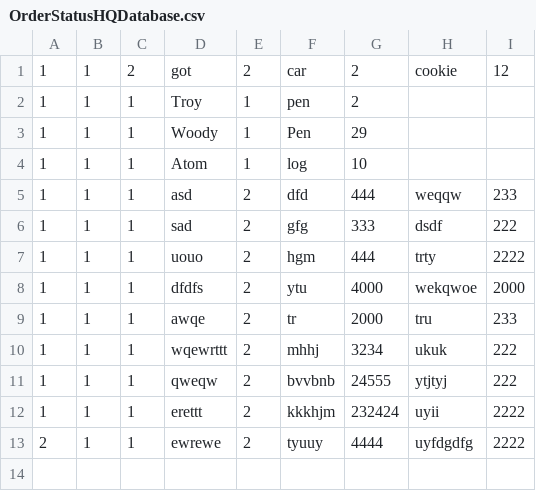
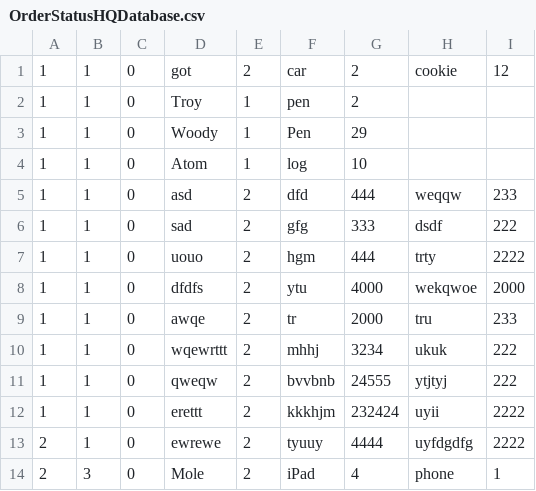
Before and after one commit to Troxq/Stock_Management, a CSV file: OrderStatusHQDatabase.csv, drawn as a sheet.

```diff
--- a/OrderStatusHQDatabase.csv
+++ b/OrderStatusHQDatabase.csv
@@ -1,13 +1,14 @@
-1,1,2,got,2,car,2,cookie,12
-1,1,1,Troy,1,pen,2
-1,1,1,Woody,1,Pen,29
-1,1,1,Atom,1,log,10
-1,1,1,asd,2,dfd,444,weqqw,233
-1,1,1,sad,2,gfg,333,dsdf,222
-1,1,1,uouo,2,hgm,444,trty,2222
-1,1,1,dfdfs,2,ytu,4000,wekqwoe,2000
-1,1,1,awqe,2,tr,2000,tru,233
-1,1,1,wqewrttt,2,mhhj,3234,ukuk,222
-1,1,1,qweqw,2,bvvbnb,24555,ytjtyj,222
-1,1,1,erettt,2,kkkhjm,232424,uyii,2222
-2,1,1,ewrewe,2,tyuuy,4444,uyfdgdfg,2222
+1,1,0,got,2,car,2,cookie,12
+1,1,0,Troy,1,pen,2
+1,1,0,Woody,1,Pen,29
+1,1,0,Atom,1,log,10
+1,1,0,asd,2,dfd,444,weqqw,233
+1,1,0,sad,2,gfg,333,dsdf,222
+1,1,0,uouo,2,hgm,444,trty,2222
+1,1,0,dfdfs,2,ytu,4000,wekqwoe,2000
+1,1,0,awqe,2,tr,2000,tru,233
+1,1,0,wqewrttt,2,mhhj,3234,ukuk,222
+1,1,0,qweqw,2,bvvbnb,24555,ytjtyj,222
+1,1,0,erettt,2,kkkhjm,232424,uyii,2222
+2,1,0,ewrewe,2,tyuuy,4444,uyfdgdfg,2222
+2,3,0,Mole,2,iPad,4,phone,1
```
Also changed, not shown: Logfile/loginlog.csv, 7 other files.
